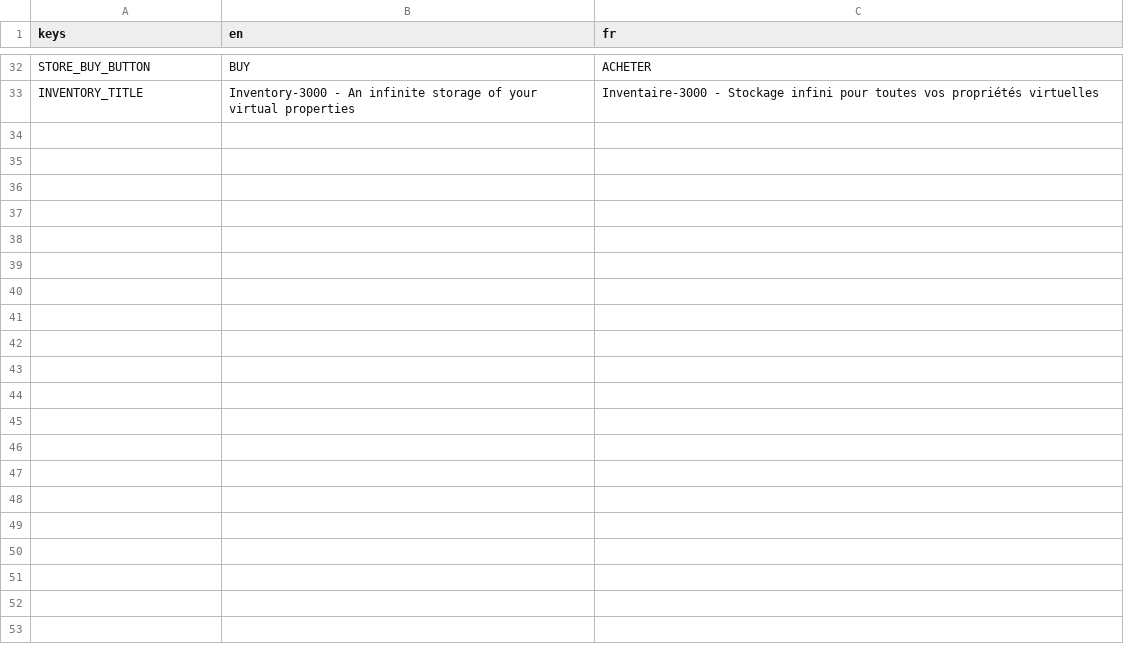
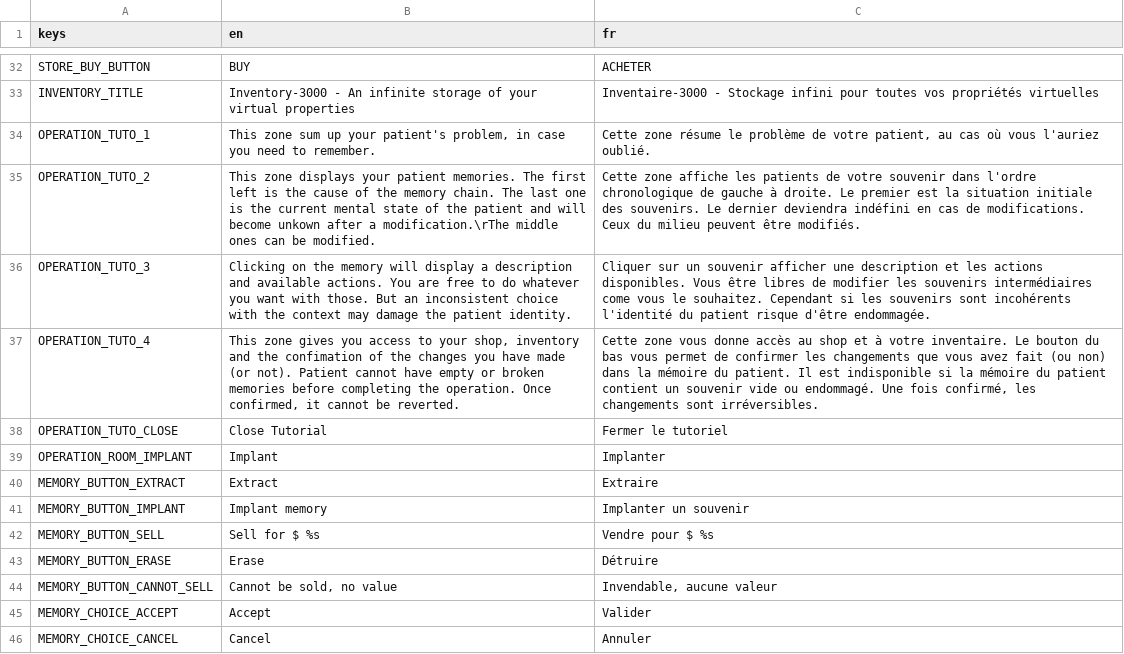
Before and after one commit to Lygaenth/GWJ-78, a CSV file: Translations/MenuTranslation.csv, drawn as a sheet; only a part is shown, gaps mark what is left out.

Commit message:
Translations operation rooms and memory buttons

```diff
--- a/Translations/MenuTranslation.csv
+++ b/Translations/MenuTranslation.csv
@@ -33 +33,14 @@ STORE_BUY_BUTTON;BUY;ACHETER
 INVENTORY_TITLE;Inventory-3000 - An infinite storage of your virtual properties;Inventaire-3000 - Stockage infini pour toutes vos propriétés virtuelles
+OPERATION_TUTO_1;This zone sum up your patient's problem, in case you need to remember.;Cette zone résume le problème de votre patient, au cas où vous l'auriez oublié.
+OPERATION_TUTO_2;This zone displays your patient memories. The first left is the cause of the memory chain. The last one is the current mental state of the patient and will become unkown after a modification.\rThe middle ones can be modified.;Cette zone affiche les patients de votre souvenir dans l'ordre chronologique de gauche à droite. Le premier est la situation initiale des souvenirs. Le dernier deviendra indéfini en cas de modifications. Ceux du milieu peuvent être modifiés.
+OPERATION_TUTO_3;Clicking on the memory will display a description and available actions. You are free to do whatever you want with those. But an inconsistent choice  with the context may damage the patient identity.;Cliquer sur un souvenir afficher une description et les actions disponibles. Vous être libres de modifier les souvenirs intermédiaires come vous le souhaitez. Cependant si les souvenirs sont incohérents l'identité du patient risque d'être endommagée.
+OPERATION_TUTO_4;This zone gives you access to your shop, inventory and the confimation of the changes you have made (or not). Patient cannot have empty or broken memories before completing the operation. Once confirmed, it cannot be reverted.;Cette zone vous donne accès au shop et à votre inventaire. Le bouton du bas vous permet de confirmer les changements que vous avez fait (ou non) dans la mémoire du patient. Il est indisponible si la mémoire du patient contient un souvenir vide ou endommagé. Une fois confirmé, les changements sont irréversibles.
+OPERATION_TUTO_CLOSE; Close Tutorial ; Fermer le tutoriel
+OPERATION_ROOM_IMPLANT;Implant;Implanter
+MEMORY_BUTTON_EXTRACT;Extract;Extraire
+MEMORY_BUTTON_IMPLANT;Implant memory;Implanter un souvenir
+MEMORY_BUTTON_SELL;Sell for $ %s;Vendre pour $ %s
+MEMORY_BUTTON_ERASE;Erase;Détruire
+MEMORY_BUTTON_CANNOT_SELL;Cannot be sold, no value;Invendable, aucune valeur
+MEMORY_CHOICE_ACCEPT;Accept;Valider
+MEMORY_CHOICE_CANCEL;Cancel;Annuler
```
Also changed, not shown: 6 other files.
